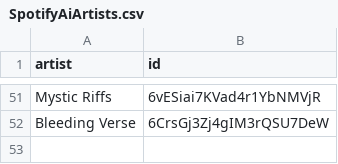
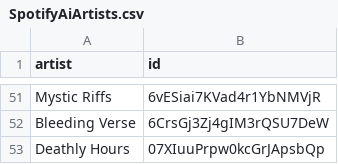
Before and after one commit to BenediktBahl/spotify-ai-blocker, a CSV file: SpotifyAiArtists.csv, drawn as a sheet; only a part is shown, gaps mark what is left out.

Commit message:
Add AI Artist: 'Deathly Hours' (ID: 07XIuuPrpw0kcGrJApsbQp)

```diff
--- a/SpotifyAiArtists.csv
+++ b/SpotifyAiArtists.csv
@@ -52 +52,2 @@ Mystic Riffs,6vESiai7KVad4r1YbNMVjR
 Bleeding Verse,6CrsGj3Zj4gIM3rQSU7DeW
+Deathly Hours,07XIuuPrpw0kcGrJApsbQp
```
